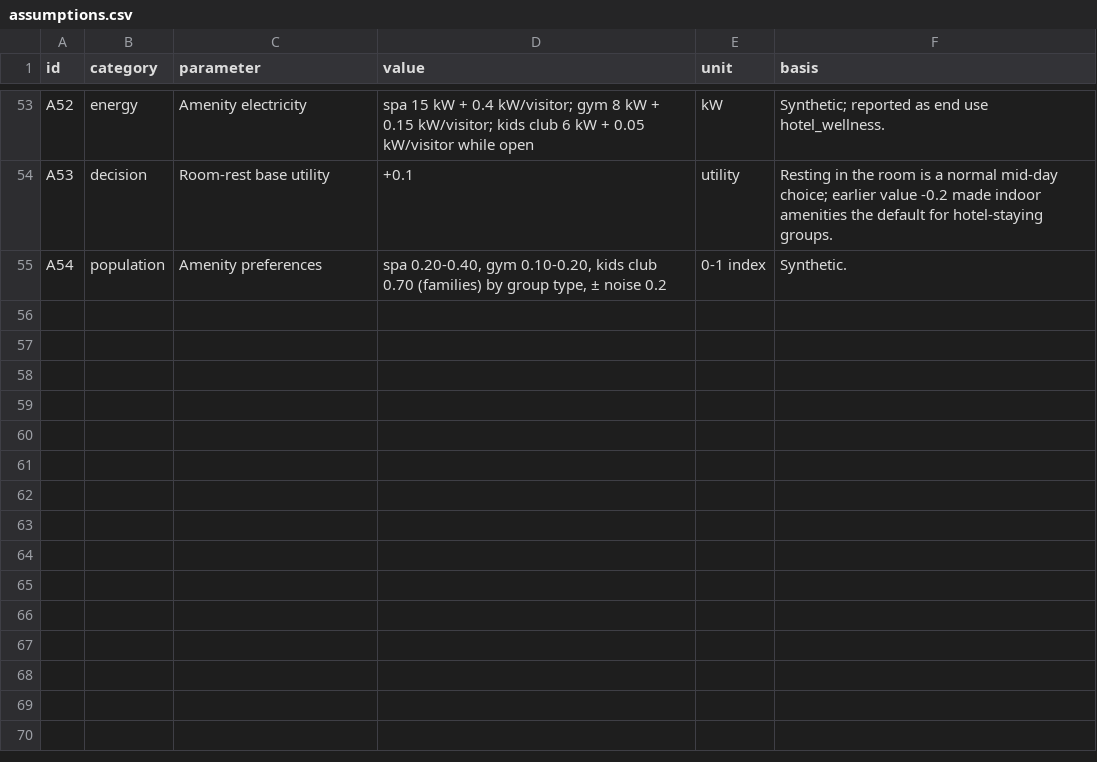
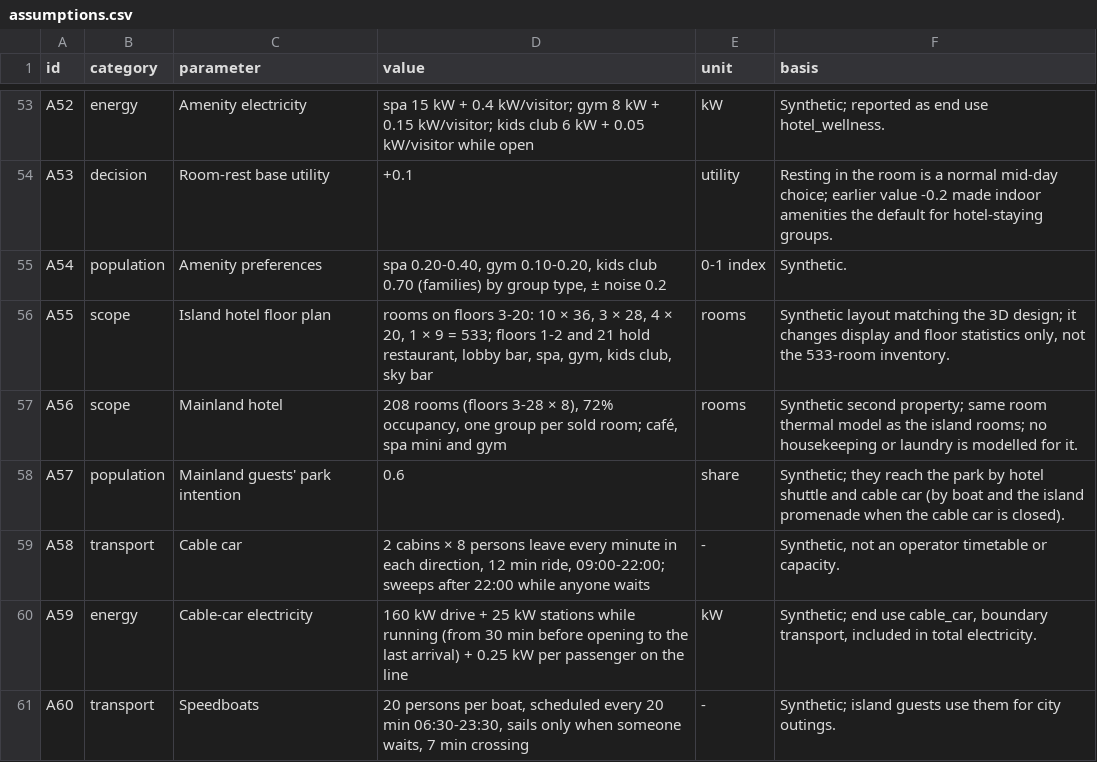
Before and after one commit to khoisday/abm, a CSV file: assumptions.csv, drawn as a sheet; only a part is shown, gaps mark what is left out; the diff covers the shown part only.

Commit message:
Mainland hotel, cable car and boats as agents; new dashboard pages
- Mainland hotel (208 rooms), day visitors, cable car and speedboats are now
  simulated agents and lines; island guests walk to the park along the
  promenade and the hotel shuttle runs between the mainland hotel and the
  cable-car station
- Island floor plan T3-T20 (533 rooms) shared by the room grid and the 3D map
- Dashboard rebuilt as rooms, groups, energy, queues and compare pages driven
  by the simulation output; data page hidden from the menu
- 3D map: floor inspector, cabins move only while the cable car runs, shuttle
  car park on the mainland, anchored boats, intro plays once per tab
- Family zone 200 and water bay 100 persons; assumptions, README and the
  10-seed comparison updated

```diff
--- a/assumptions.csv
+++ b/assumptions.csv
@@ -55 +55,7 @@ A53,decision,Room-rest base utility,+0.1,utility,"Resting in the room is a norma
 A54,population,Amenity preferences,"spa 0.20-0.40, gym 0.10-0.20, kids club 0.70 (families) by group type, ± noise 0.2",0-1 index,Synthetic.
+A55,scope,Island hotel floor plan,"rooms on floors 3-20: 10 × 36, 3 × 28, 4 × 20, 1 × 9 = 533; floors 1-2 and 21 hold restaurant, lobby bar, spa, gym, kids club, sky bar",rooms,"Synthetic layout matching the 3D design; it changes display and floor statistics only, not the 533-room inventory."
+A56,scope,Mainland hotel,"208 rooms (floors 3-28 × 8), 72% occupancy, one group per sold room; café, spa mini and gym",rooms,Synthetic second property; same room thermal model as the island rooms; no housekeeping or laundry is modelled for it.
+A57,population,Mainland guests' park intention,0.6,share,Synthetic; they reach the park by hotel shuttle and cable car (by boat and the island promenade when the cable car is closed).
+A58,transport,Cable car,"2 cabins × 8 persons leave every minute in each direction, 12 min ride, 09:00-22:00; sweeps after 22:00 while anyone waits",-,"Synthetic, not an operator timetable or capacity."
+A59,energy,Cable-car electricity,160 kW drive + 25 kW stations while running (from 30 min before opening to the last arrival) + 0.25 kW per passenger on the line,kW,"Synthetic; end use cable_car, boundary transport, included in total electricity."
+A60,transport,Speedboats,"20 persons per boat, scheduled every 20 min 06:30-23:30, sails only when someone waits, 7 min crossing",-,Synthetic; island guests use them for city outings.
```
Also changed, not shown: 6 added rows and 9 edited cells elsewhere in this file, outputs/scenario_summary.csv, 16 other files.
